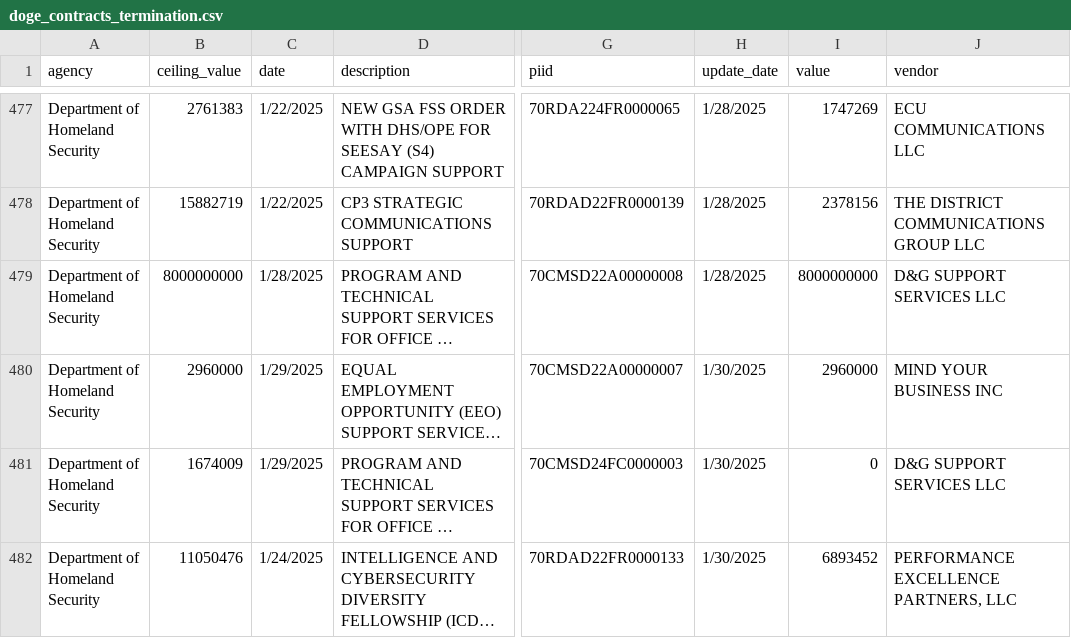
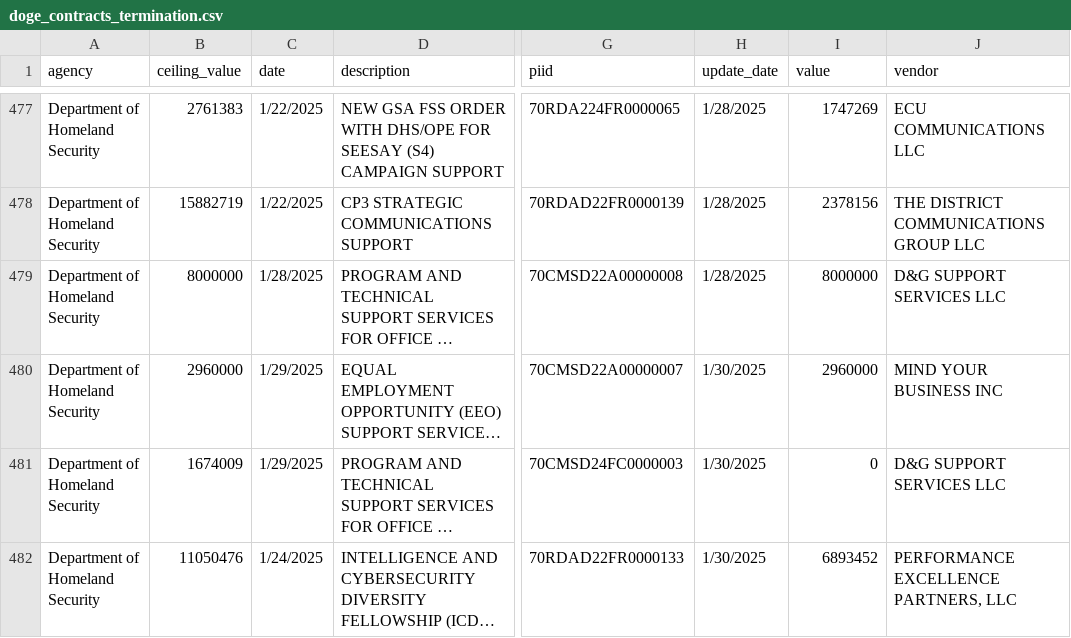
Before and after one commit to fartbagxp/doge, a CSV file: data/raw/doge_contracts_termination.csv, drawn as a sheet; only a part is shown, gaps mark what is left out; long unchanged cells end in …; the diff names each change by its address in the sheet, - before the commit and + after, or states it on an @@ line.

```diff
--- a/data/raw/doge_contracts_termination.csv
+++ b/data/raw/doge_contracts_termination.csv
-B479 (ceiling_value): 8000000000
+B479 (ceiling_value): 8000000
-I479 (value): 8000000000
+I479 (value): 8000000
```
Also changed, not shown: 2 other files.
